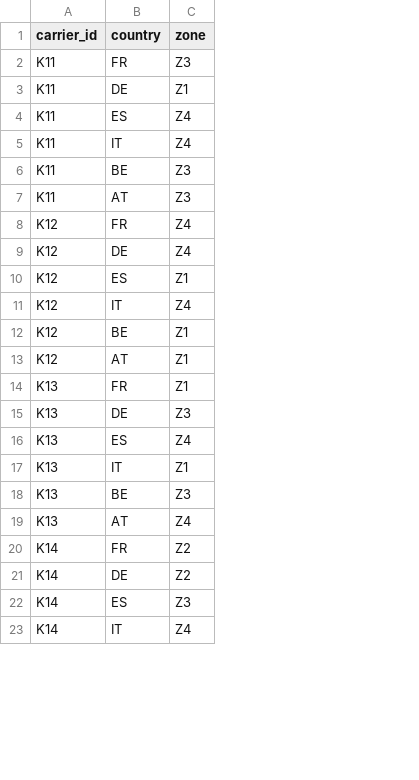
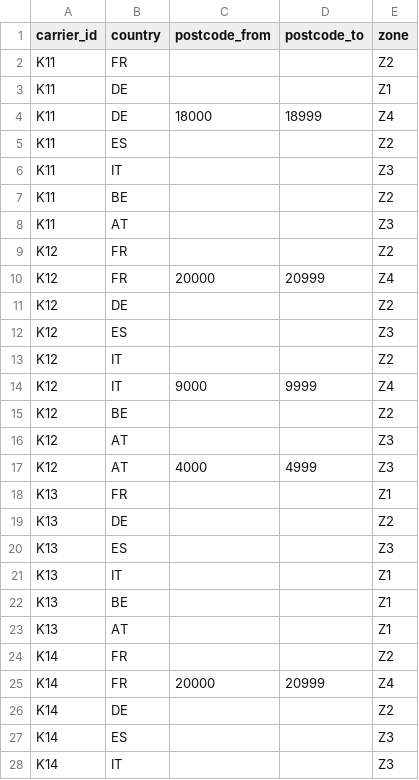
Before and after one commit to a-tokyo/agent-skills, a CSV file: benchmarks/create-skill-autoresearch/task-3/holdout/rates/zones.csv, drawn as a sheet; only a part is shown; addresses are those after the commit; the diff covers the shown part only; the diff names each change by its address in the sheet, - before the commit and + after, or states it on an @@ line.

```diff
--- a/benchmarks/create-skill-autoresearch/task-3/holdout/rates/zones.csv
+++ b/benchmarks/create-skill-autoresearch/task-3/holdout/rates/zones.csv
+column C (postcode_from), row 4: 18000; row 10: 20000; row 14: 9000
+column D (postcode_to), row 4: 18999; row 10: 20999; row 14: 9999
-E2 (zone): Z3
+E2 (zone): Z2
-B4 (country): ES
+B4 (country): DE
+row 5: K11 | ES |  |  | Z2
-E6 (zone): Z4
+E6 (zone): Z3
-E7 (zone): Z3
+E7 (zone): Z2
+row 9: K12 | FR |  |  | Z2
-E11 (zone): Z4
+E11 (zone): Z2
-E12 (zone): Z1
+E12 (zone): Z3
+row 13: K12 | IT |  |  | Z2
-E15 (zone): Z1
+E15 (zone): Z2
-E16 (zone): Z1
+E16 (zone): Z3
+row 17: K12 | AT | 4000 | 4999 | Z3
-E19 (zone): Z3
+E19 (zone): Z2
-E20 (zone): Z4
+E20 (zone): Z3
-E22 (zone): Z3
+E22 (zone): Z1
-E23 (zone): Z4
+E23 (zone): Z1
+row 25: K14 | FR | 20000 | 20999 | Z4
-E28 (zone): Z4
+E28 (zone): Z3
```
Also changed, not shown: 2 edited cells elsewhere in this file, benchmarks/create-skill-autoresearch/results/runs.csv, benchmarks/create-skill-autoresearch/results/scores.csv, 33 other files.
